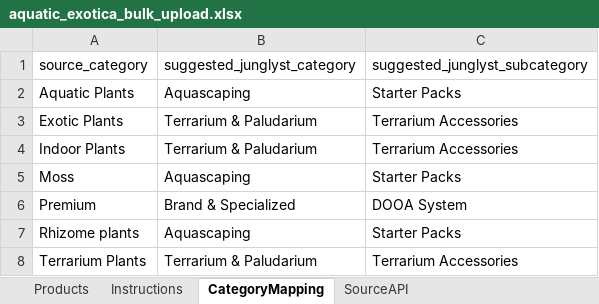
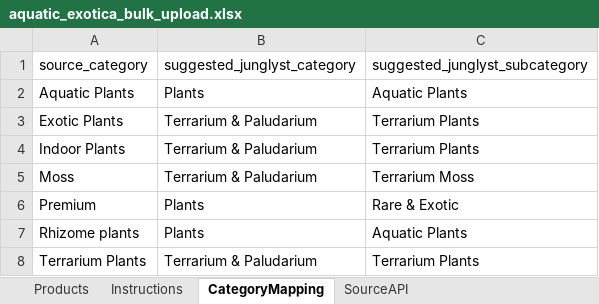
Before and after one commit to Mahesh61437/junglyst_backend, an Excel workbook: imports/seller_onboarding/aquatic_exotica_bulk_upload.xlsx, sheet CategoryMapping, drawn as a sheet; values as stored, in another font and other column widths than the file's, no borders; the diff names each change by its address in the sheet, - before the commit and + after, or states it on an @@ line.

Commit message:
Aquatic exotica script

```diff
--- a/imports/seller_onboarding/aquatic_exotica_bulk_upload.xlsx (sheet CategoryMapping)
+++ b/imports/seller_onboarding/aquatic_exotica_bulk_upload.xlsx (sheet CategoryMapping)
-B2 (suggested_junglyst_category): Aquascaping
+B2 (suggested_junglyst_category): Plants
-C2 (suggested_junglyst_subcategory): Starter Packs
+C2 (suggested_junglyst_subcategory): Aquatic Plants
-C3:C4 (suggested_junglyst_subcategory): Terrarium Accessories
+C3:C4 (suggested_junglyst_subcategory): Terrarium Plants
-B5 (suggested_junglyst_category): Aquascaping
+B5 (suggested_junglyst_category): Terrarium & Paludarium
-C5 (suggested_junglyst_subcategory): Starter Packs
+C5 (suggested_junglyst_subcategory): Terrarium Moss
-B6 (suggested_junglyst_category): Brand & Specialized
+B6 (suggested_junglyst_category): Plants
-C6 (suggested_junglyst_subcategory): DOOA System
+C6 (suggested_junglyst_subcategory): Rare & Exotic
-B7 (suggested_junglyst_category): Aquascaping
+B7 (suggested_junglyst_category): Plants
-C7 (suggested_junglyst_subcategory): Starter Packs
+C7 (suggested_junglyst_subcategory): Aquatic Plants
-C8 (suggested_junglyst_subcategory): Terrarium Accessories
+C8 (suggested_junglyst_subcategory): Terrarium Plants
```
Also changed, not shown: sheet Products, 5 other files.
